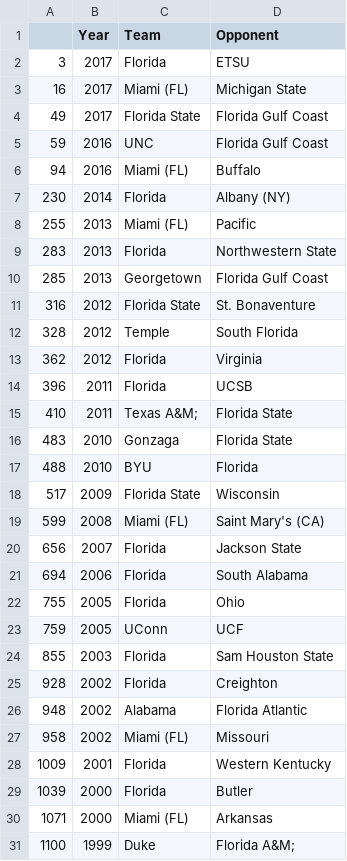
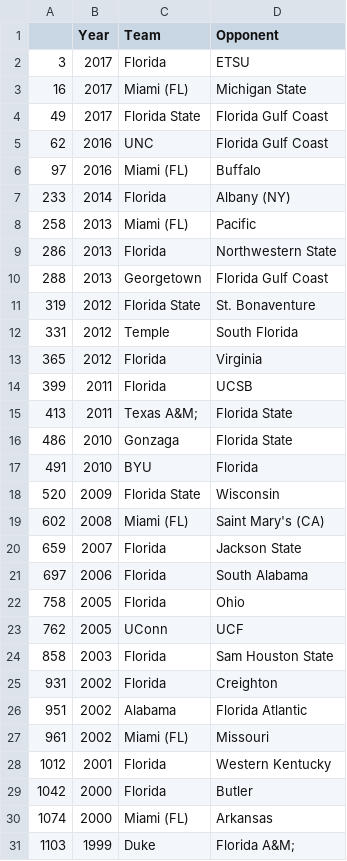
Before and after one commit to dholubek/ncaa_seeds, a CSV file: fl_teams_by_year.csv, drawn as a sheet; only a part is shown; the diff covers the shown part only.

Commit message:
team appearances plot, fixed issue with winner seed in final four

```diff
--- a/fl_teams_by_year.csv
+++ b/fl_teams_by_year.csv
@@ -4,28 +4,28 @@
 49,2017,Florida State,Florida Gulf Coast
-59,2016,UNC,Florida Gulf Coast
-94,2016,Miami (FL),Buffalo
-230,2014,Florida,Albany (NY)
-255,2013,Miami (FL),Pacific
-283,2013,Florida,Northwestern State
-285,2013,Georgetown,Florida Gulf Coast
-316,2012,Florida State,St. Bonaventure
-328,2012,Temple,South Florida
-362,2012,Florida,Virginia
-396,2011,Florida,UCSB
-410,2011,Texas A&M;,Florida State
-483,2010,Gonzaga,Florida State
-488,2010,BYU,Florida
-517,2009,Florida State,Wisconsin
-599,2008,Miami (FL),Saint Mary's (CA)
-656,2007,Florida,Jackson State
-694,2006,Florida,South Alabama
-755,2005,Florida,Ohio
-759,2005,UConn,UCF
-855,2003,Florida,Sam Houston State
-928,2002,Florida,Creighton
-948,2002,Alabama,Florida Atlantic
-958,2002,Miami (FL),Missouri
-1009,2001,Florida,Western Kentucky
-1039,2000,Florida,Butler
-1071,2000,Miami (FL),Arkansas
-1100,1999,Duke,Florida A&M;
+62,2016,UNC,Florida Gulf Coast
+97,2016,Miami (FL),Buffalo
+233,2014,Florida,Albany (NY)
+258,2013,Miami (FL),Pacific
+286,2013,Florida,Northwestern State
+288,2013,Georgetown,Florida Gulf Coast
+319,2012,Florida State,St. Bonaventure
+331,2012,Temple,South Florida
+365,2012,Florida,Virginia
+399,2011,Florida,UCSB
+413,2011,Texas A&M;,Florida State
+486,2010,Gonzaga,Florida State
+491,2010,BYU,Florida
+520,2009,Florida State,Wisconsin
+602,2008,Miami (FL),Saint Mary's (CA)
+659,2007,Florida,Jackson State
+697,2006,Florida,South Alabama
+758,2005,Florida,Ohio
+762,2005,UConn,UCF
+858,2003,Florida,Sam Houston State
+931,2002,Florida,Creighton
+951,2002,Alabama,Florida Atlantic
+961,2002,Miami (FL),Missouri
+1012,2001,Florida,Western Kentucky
+1042,2000,Florida,Butler
+1074,2000,Miami (FL),Arkansas
+1103,1999,Duke,Florida A&M;
```
Also changed, not shown: 5 added rows and 24 edited cells elsewhere in this file, ncaa_team_appearances.csv, 3 other files.
